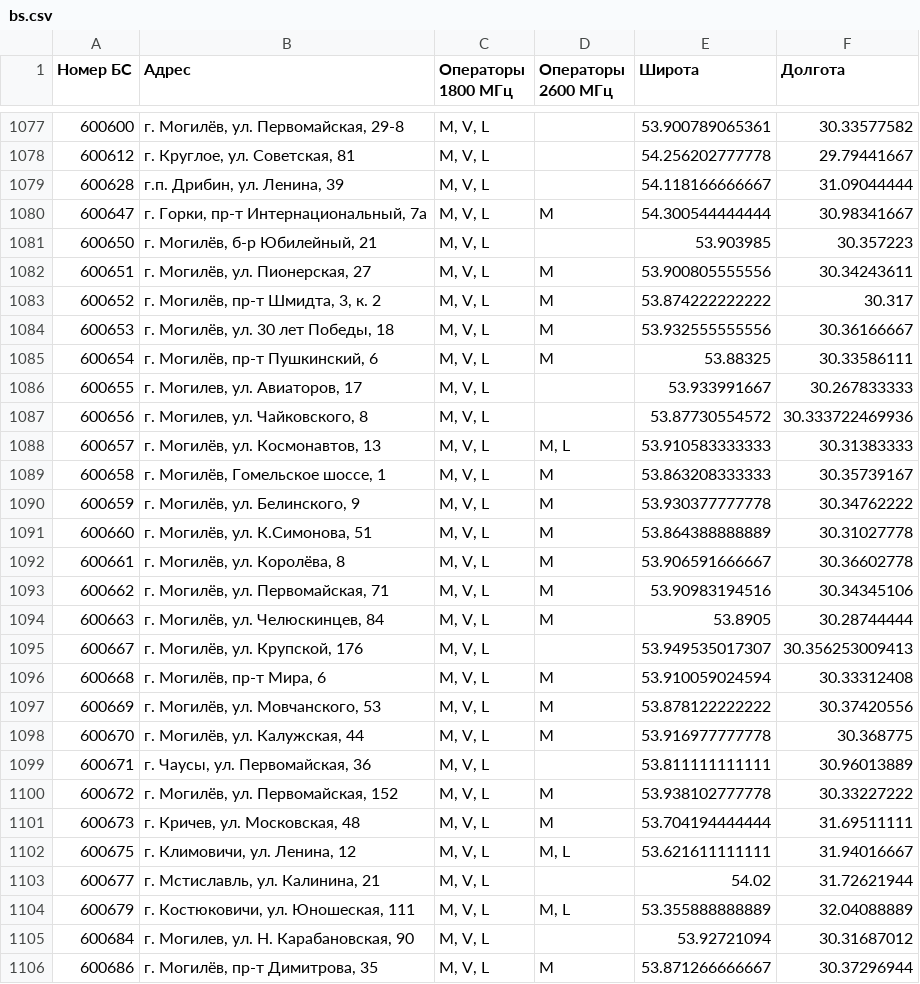
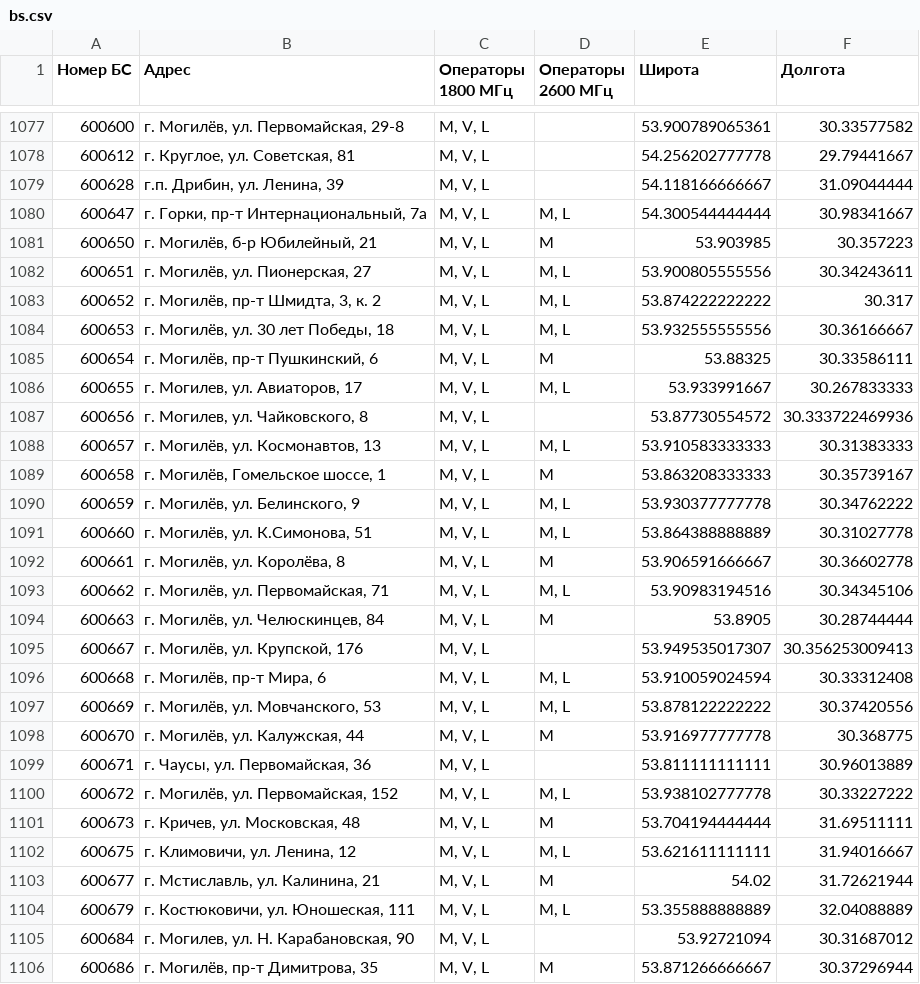
Before and after one commit to BelCellTracker/beCloud, a CSV file: bs.csv, drawn as a sheet; only a part is shown, gaps mark what is left out; the diff covers the shown part only.

```diff
--- a/bs.csv
+++ b/bs.csv
@@ -1079,9 +1079,9 @@
 600628,"г.п. Дрибин, ул. Ленина, 39","M, V, L",,54.118166666667,31.09044444
-600647,"г. Горки, пр-т Интернациональный, 7а","M, V, L",M,54.300544444444,30.98341667
-600650,"г. Могилёв, б-р Юбилейный, 21","M, V, L",,53.903985,30.357223
-600651,"г. Могилёв, ул. Пионерская, 27","M, V, L",M,53.900805555556,30.34243611
-600652,"г. Могилёв, пр-т Шмидта, 3, к. 2","M, V, L",M,53.874222222222,30.317
-600653,"г. Могилёв, ул. 30 лет Победы, 18","M, V, L",M,53.932555555556,30.36166667
+600647,"г. Горки, пр-т Интернациональный, 7а","M, V, L","M, L",54.300544444444,30.98341667
+600650,"г. Могилёв, б-р Юбилейный, 21","M, V, L",M,53.903985,30.357223
+600651,"г. Могилёв, ул. Пионерская, 27","M, V, L","M, L",53.900805555556,30.34243611
+600652,"г. Могилёв, пр-т Шмидта, 3, к. 2","M, V, L","M, L",53.874222222222,30.317
+600653,"г. Могилёв, ул. 30 лет Победы, 18","M, V, L","M, L",53.932555555556,30.36166667
 600654,"г. Могилёв, пр-т Пушкинский, 6","M, V, L",M,53.88325,30.33586111
-600655,"г. Могилев, ул. Авиаторов, 17","M, V, L",,53.933991667,30.267833333
+600655,"г. Могилев, ул. Авиаторов, 17","M, V, L","M, L",53.933991667,30.267833333
 600656,"г. Могилев, ул. Чайковского, 8","M, V, L",,53.87730554572,30.333722469936
@@ -1089,16 +1089,16 @@
 600658,"г. Могилёв, Гомельское шоссе, 1","M, V, L",M,53.863208333333,30.35739167
-600659,"г. Могилёв, ул. Белинского, 9","M, V, L",M,53.930377777778,30.34762222
-600660,"г. Могилёв, ул. К.Симонова, 51","M, V, L",M,53.864388888889,30.31027778
+600659,"г. Могилёв, ул. Белинского, 9","M, V, L","M, L",53.930377777778,30.34762222
+600660,"г. Могилёв, ул. К.Симонова, 51","M, V, L","M, L",53.864388888889,30.31027778
 600661,"г. Могилёв, ул. Королёва, 8","M, V, L",M,53.906591666667,30.36602778
-600662,"г. Могилёв, ул. Первомайская, 71","M, V, L",M,53.90983194516,30.34345106
+600662,"г. Могилёв, ул. Первомайская, 71","M, V, L","M, L",53.90983194516,30.34345106
 600663,"г. Могилёв, ул. Челюскинцев, 84","M, V, L",M,53.8905,30.28744444
 600667,"г. Могилёв, ул. Крупской, 176","M, V, L",,53.949535017307,30.356253009413
-600668,"г. Могилёв, пр-т Мира, 6","M, V, L",M,53.910059024594,30.33312408
-600669,"г. Могилёв, ул. Мовчанского, 53","M, V, L",M,53.878122222222,30.37420556
+600668,"г. Могилёв, пр-т Мира, 6","M, V, L","M, L",53.910059024594,30.33312408
+600669,"г. Могилёв, ул. Мовчанского, 53","M, V, L","M, L",53.878122222222,30.37420556
 600670,"г. Могилёв, ул. Калужская, 44","M, V, L",M,53.916977777778,30.368775
 600671,"г. Чаусы, ул. Первомайская, 36","M, V, L",,53.811111111111,30.96013889
-600672,"г. Могилёв, ул. Первомайская, 152","M, V, L",M,53.938102777778,30.33227222
+600672,"г. Могилёв, ул. Первомайская, 152","M, V, L","M, L",53.938102777778,30.33227222
 600673,"г. Кричев, ул. Московская, 48","M, V, L",M,53.704194444444,31.69511111
 600675,"г. Климовичи, ул. Ленина, 12","M, V, L","M, L",53.621611111111,31.94016667
-600677,"г. Мстиславль, ул. Калинина, 21","M, V, L",,54.02,31.72621944
+600677,"г. Мстиславль, ул. Калинина, 21","M, V, L",M,54.02,31.72621944
 600679,"г. Костюковичи, ул. Юношеская, 111","M, V, L","M, L",53.355888888889,32.04088889
```
Also changed, not shown: 178 edited cells elsewhere in this file, 1 other file.
